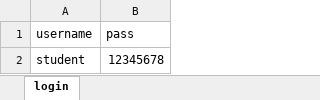
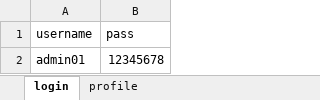
Before and after one commit to lawencon05/katalon-test1, an Excel workbook: wedemy.xlsx, sheet login, drawn as a sheet; values as stored, in another font and other column widths than the file's, no borders; the diff names each change by its address in the sheet, - before the commit and + after, or states it on an @@ line.

```diff
--- a/wedemy.xlsx (sheet login)
+++ b/wedemy.xlsx (sheet login)
+sheet tab: profile
-A2 (username): student
+A2 (username): admin01
```
Also changed, not shown: wedemy-failed.xlsx, 20 other files.
